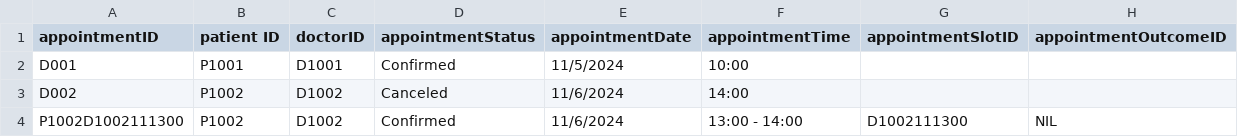
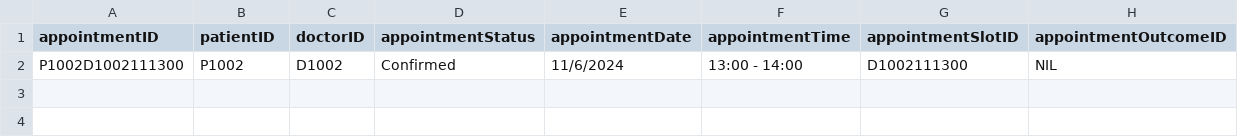
Before and after one commit to tgw6201/SC2002-Health-Management-System, a CSV file: HealthManagementSystem/src/FileManager/Data/Appointment_List.csv, drawn as a sheet.

Commit message:
Cancel appointment

```diff
--- a/HealthManagementSystem/src/FileManager/Data/Appointment_List.csv
+++ b/HealthManagementSystem/src/FileManager/Data/Appointment_List.csv
@@ -1,4 +1,2 @@
-appointmentID,patient ID,doctorID,appointmentStatus,appointmentDate,appointmentTime,appointmentSlotID,appointmentOutcomeID
-D001, P1001,D1001,Confirmed,11/5/2024,10:00,,
-D002, P1002,D1002,Canceled,11/6/2024,14:00,,
+appointmentID,patientID,doctorID,appointmentStatus,appointmentDate,appointmentTime,appointmentSlotID,appointmentOutcomeID
 P1002D1002111300,P1002,D1002,Confirmed,11/6/2024,13:00 - 14:00,D1002111300,NIL
```
Also changed, not shown: HealthManagementSystem/src/FileManager/Data/AvailabilitySlot_List.csv, 4 other files.
